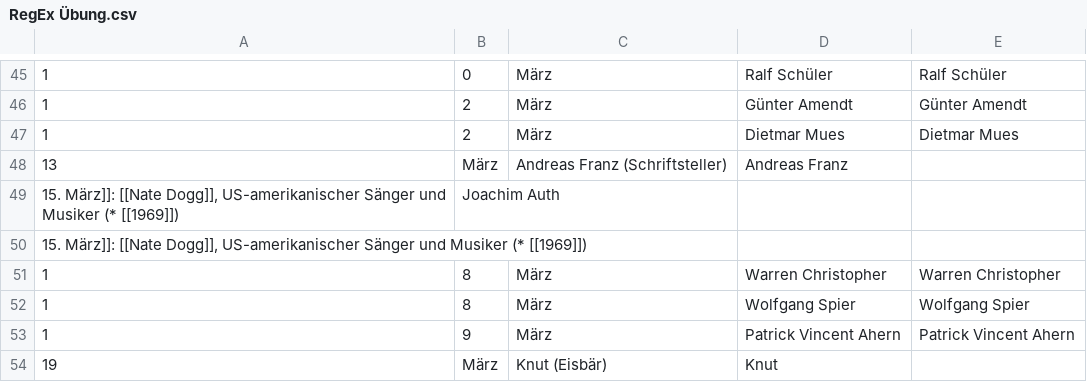
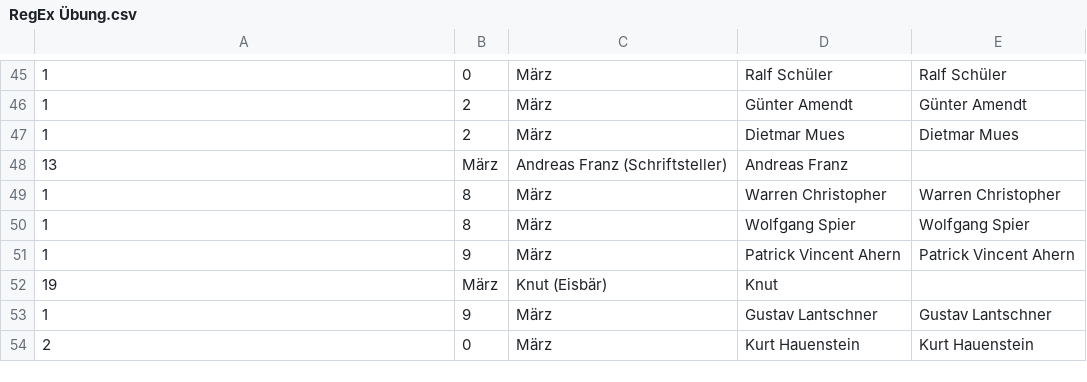
Before and after one commit to Glatzi1996/computationalSkills, a CSV file: dh-project/RegEx Übung.csv, drawn as a sheet; only a part is shown, gaps mark what is left out; the shorter side is filled out with more unchanged rows; the diff names each change by its address in the sheet, - before the commit and + after, or states it on an @@ line.

```diff
--- a/dh-project/RegEx Übung.csv
+++ b/dh-project/RegEx Übung.csv
-row 49: 15. März]]: [[Nate Dogg]], US-amerikanischer Sänger und Musiker (* [[1969]]) | Joachim Auth
-row 50: 15. März]]: [[Nate Dogg]], US-amerikanischer Sänger und Musiker (* [[1969]])
```
Also changed, not shown: 1 other file.
